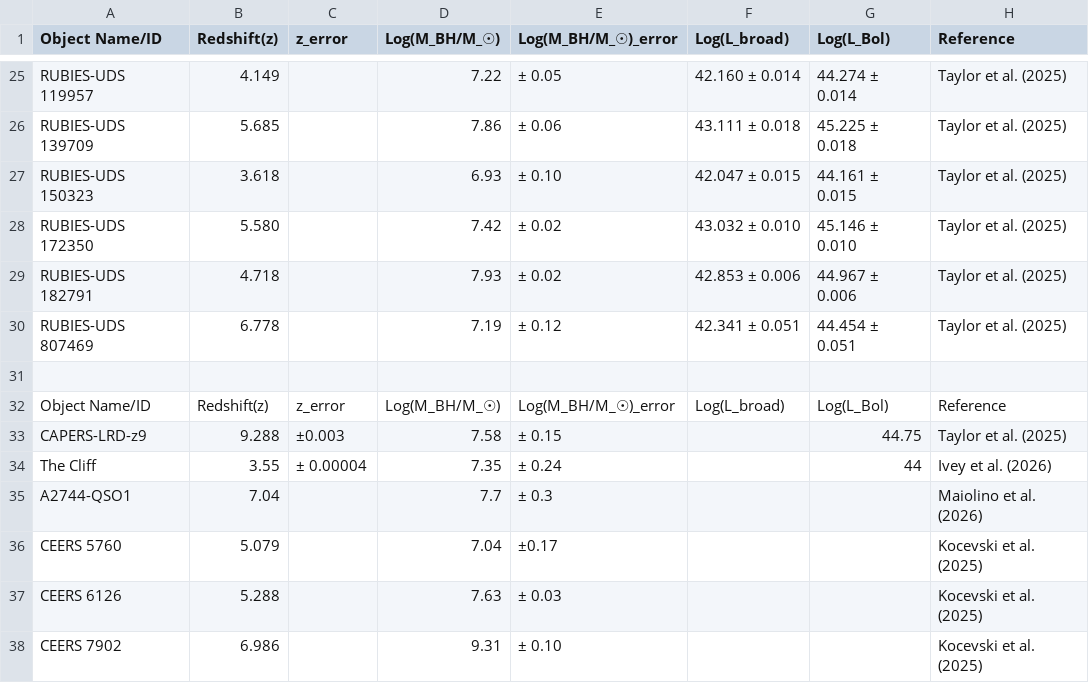
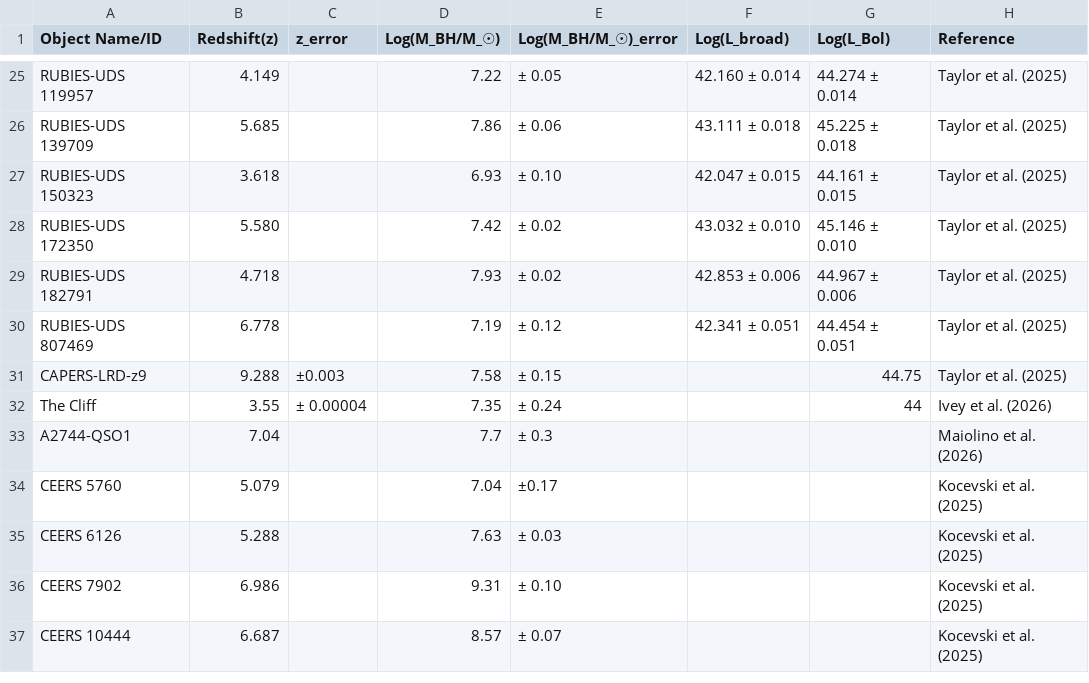
Before and after one commit to atauhd-ops/LRDs_list.csv, a CSV file: lrd_data.csv, drawn as a sheet; only a part is shown, gaps mark what is left out; the shorter side is filled out with more unchanged rows; the diff names each change by its address in the sheet, - before the commit and + after, or states it on an @@ line.

Commit message:
Update lrd_data.csv

```diff
--- a/lrd_data.csv
+++ b/lrd_data.csv
-row 31: (empty)
-row 32: Object Name/ID | Redshift(z) | z_error | Log(M_BH/M_☉) | Log(M_BH/M_☉)_error | Log(L_broad) | Log(L_Bol) | Reference
```
